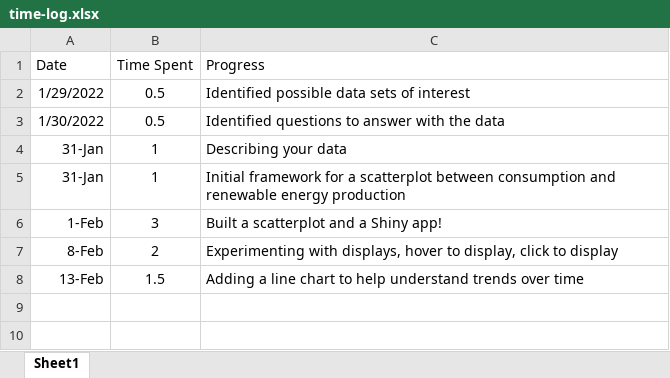
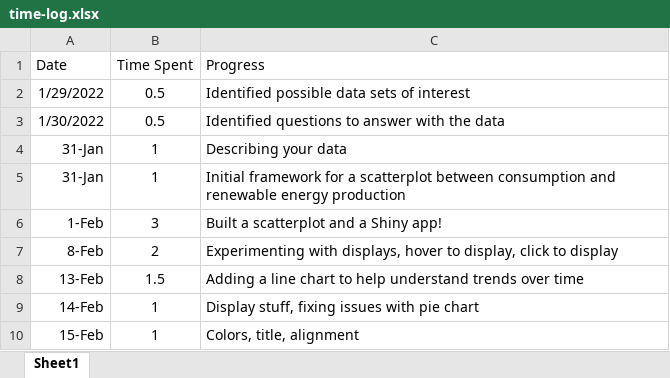
Before and after one commit to noahfehr/324-individual-project, an Excel workbook: time-log.xlsx, sheet Sheet1, drawn as a sheet; values as stored, in another font and other column widths than the file's, no borders; the diff names each change by its address in the sheet, - before the commit and + after, or states it on an @@ line.

Commit message:
Layout + color tweaks

```diff
--- a/time-log.xlsx (sheet Sheet1)
+++ b/time-log.xlsx (sheet Sheet1)
+row 9: 14-Feb | 1 | Display stuff, fixing issues with pie chart
+row 10: 15-Feb | 1 | Colors, title, alignment
```
Also changed, not shown: 2 other files.
